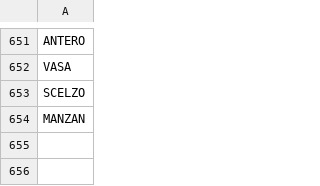
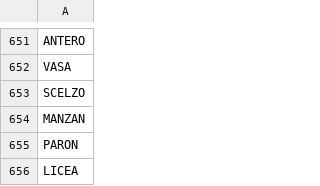
Before and after one commit to stonelore/stone, a CSV file: _data/stones.csv, drawn as a sheet; only a part is shown, gaps mark what is left out.

Commit message:
Append

```diff
--- a/_data/stones.csv
+++ b/_data/stones.csv
@@ -654 +654,3 @@ SCELZO
 MANZAN
+PARON
+LICEA
```
